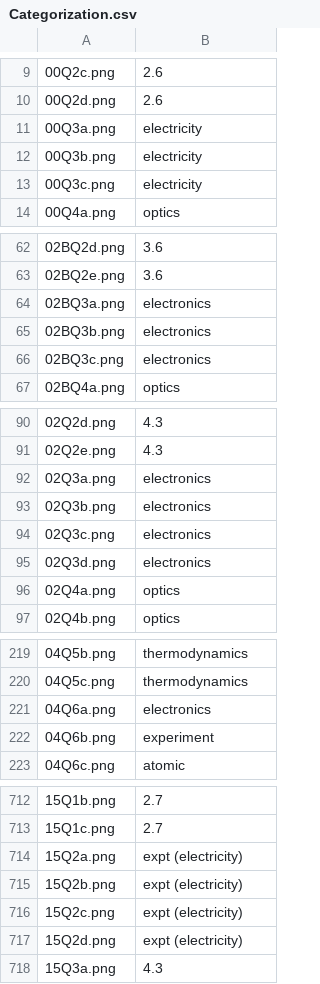
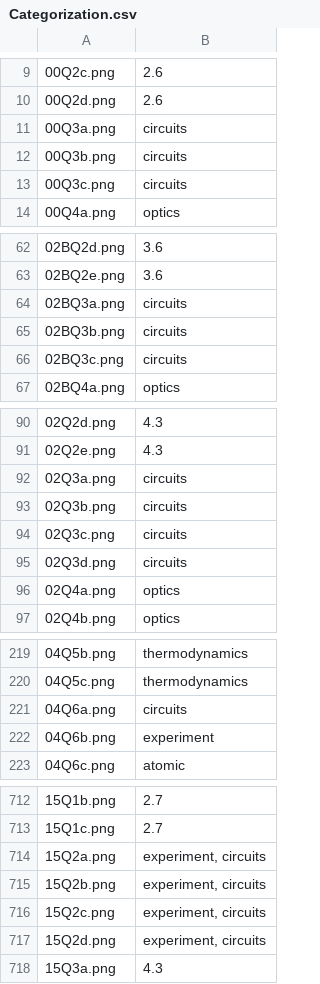
Before and after one commit to MrScislowski/ap-physics-question-bank, a CSV file: data/Categorization.csv, drawn as a sheet; only a part is shown, gaps mark what is left out; the diff covers the shown part only; the diff names each change by its address in the sheet, - before the commit and + after, or states it on an @@ line.

```diff
--- a/data/Categorization.csv
+++ b/data/Categorization.csv
-B11:B13: electricity
+B11:B13: circuits
-B64:B66: electronics
+B64:B66: circuits
-B92:B95: electronics
+B92:B95: circuits
-B221: electronics
+B221: circuits
-B714:B717: expt (electricity)
+B714:B717: experiment, circuits
```
Also changed, not shown: 31 edited cells elsewhere in this file, 10 other files.
